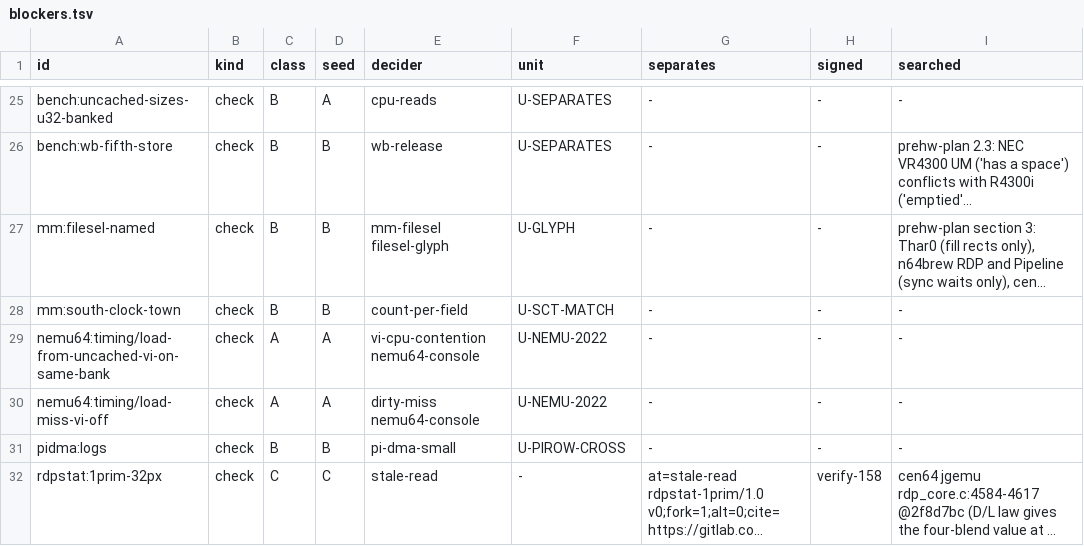
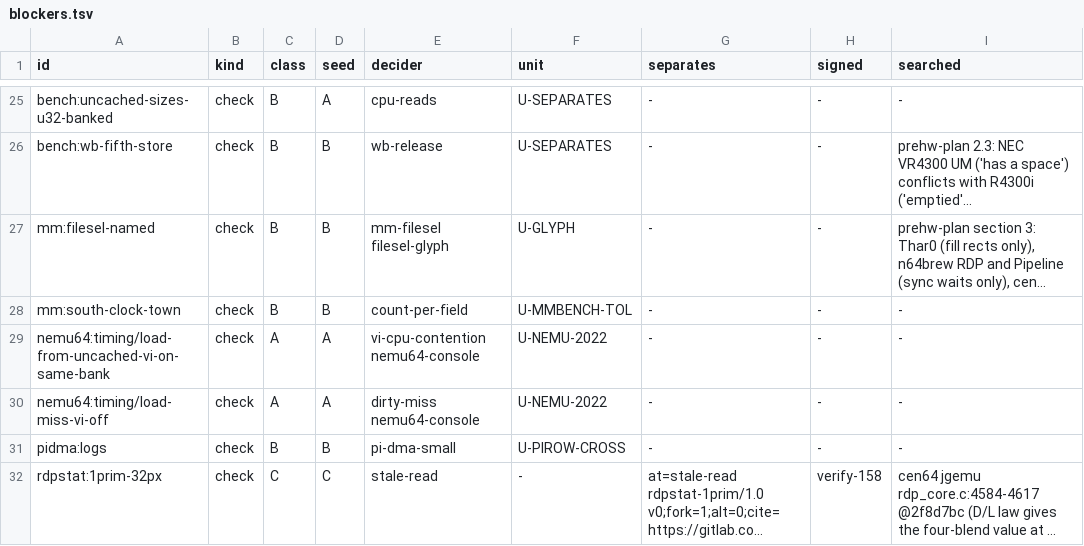
Before and after one commit to wScottSh/ares, a TSV file: tools/n64-timing/calibration/blockers.tsv, drawn as a sheet; only a part is shown, gaps mark what is left out; long unchanged cells end in …; the diff names each change by its address in the sheet, - before the commit and + after, or states it on an @@ line.

```diff
--- a/tools/n64-timing/calibration/blockers.tsv
+++ b/tools/n64-timing/calibration/blockers.tsv
-F28 (unit): U-SCT-MATCH
+F28 (unit): U-MMBENCH-TOL
```
Also changed, not shown: tools/n64-timing/calibration/questions.tsv, 4 other files.
